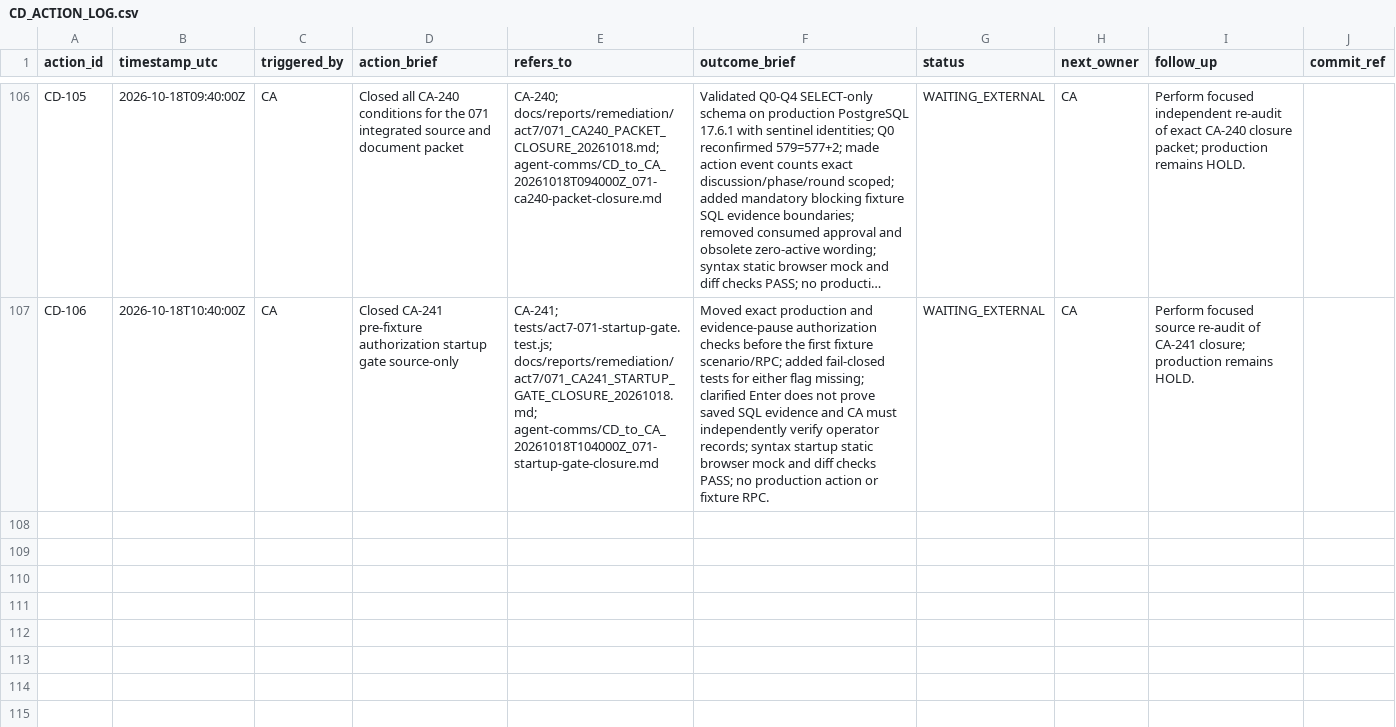
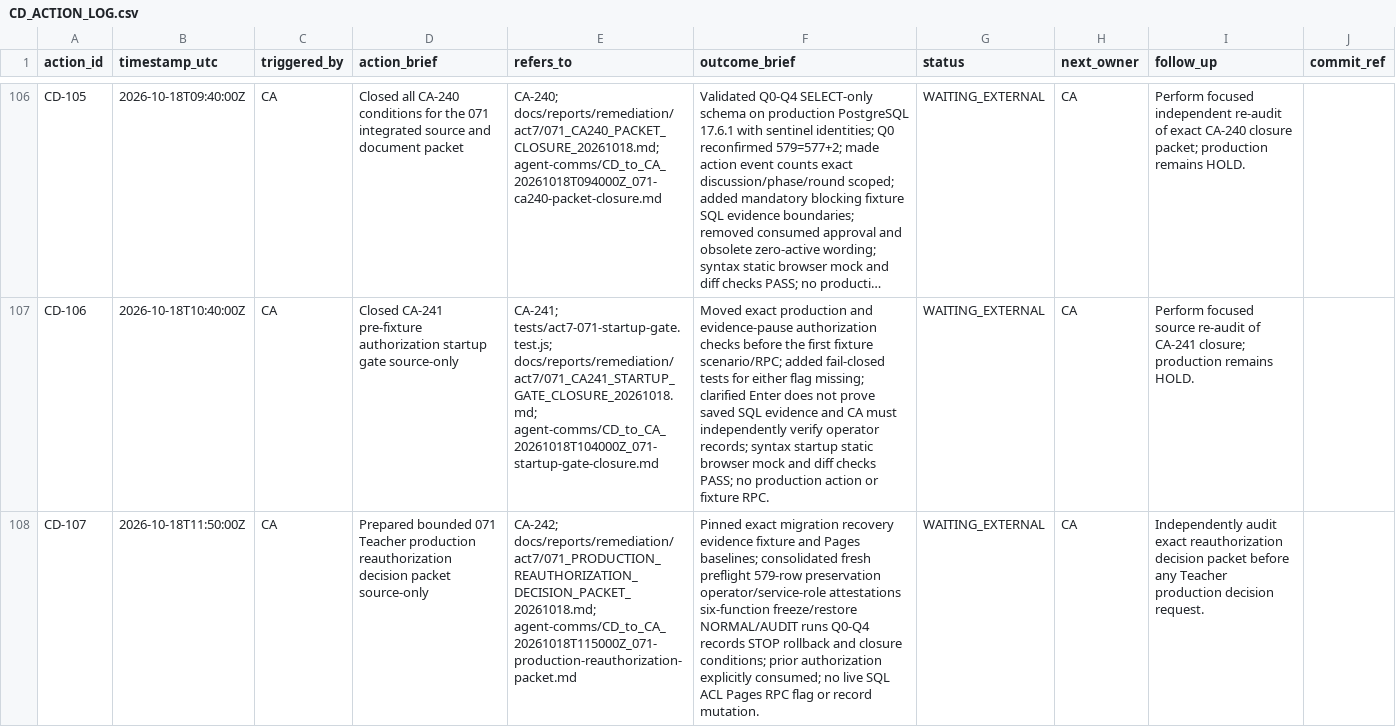
Before and after one commit to meifeng202309-commits/GAL-Escape-Castle, a CSV file: docs/logs/CD_ACTION_LOG.csv, drawn as a sheet; only a part is shown, gaps mark what is left out; long unchanged cells end in …; the diff names each change by its address in the sheet, - before the commit and + after, or states it on an @@ line.

Commit message:
docs: prepare 071 production reauthorization packet

```diff
--- a/docs/logs/CD_ACTION_LOG.csv
+++ b/docs/logs/CD_ACTION_LOG.csv
+row 108: CD-107 | 2026-10-18T11:50:00Z | CA | Prepared bounded 071 Teacher production reauthorization decision packet source-only | CA-242; docs/reports/remediation/act7/071_PRODUCTION_REAUTHORIZATION_DECISION_PACKET_20261018.md; agent-comms/CD_to_CA_20261018T115000Z_071-production-reauthorization-packet.md | Pinned exact migration recovery evidence fixture and Pages baselines; consolidated fresh preflight 579-row preservation operator/service-role attestations six-function freeze/restore NORMAL/AUDIT runs Q0-Q4 records STOP rollback and closure conditions; prior authorization explicitly consumed; no live SQL ACL Pages RPC flag or record mutation. | WAITING_EXTERNAL | CA | Independently audit exact reauthorization decision packet before any Teacher production decision request.
```
Also changed, not shown: 2 other files.
